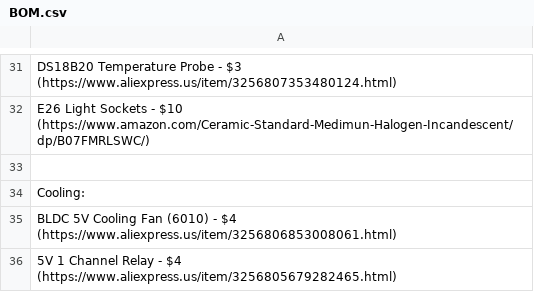
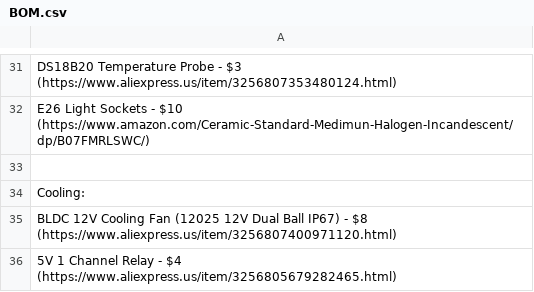
Before and after one commit to Firestorm108/Macrowave, a CSV file: BOM.csv, drawn as a sheet; only a part is shown, gaps mark what is left out.

Commit message:
Update BOM.csv

```diff
--- a/BOM.csv
+++ b/BOM.csv
@@ -34,3 +34,3 @@ E26 Light Sockets - $10 (https://www.amazon.com/Ceramic-Standard-Medimun-Halogen
 Cooling:
-BLDC 5V Cooling Fan (6010) - $4 (https://www.aliexpress.us/item/3256806853008061.html)
+BLDC 12V Cooling Fan (12025 12V Dual Ball IP67) - $8 (https://www.aliexpress.us/item/3256807400971120.html)
 5V 1 Channel Relay - $4 (https://www.aliexpress.us/item/3256805679282465.html)
```
